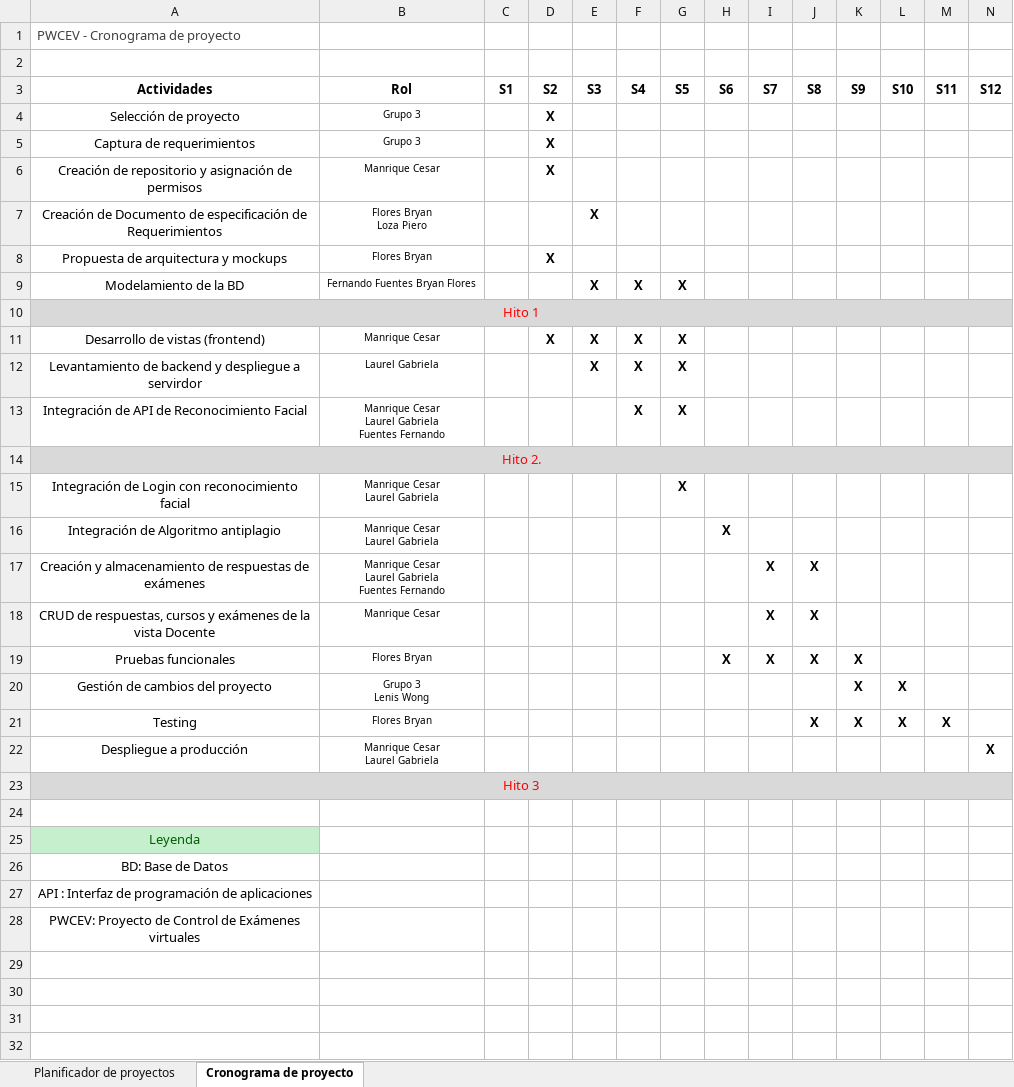
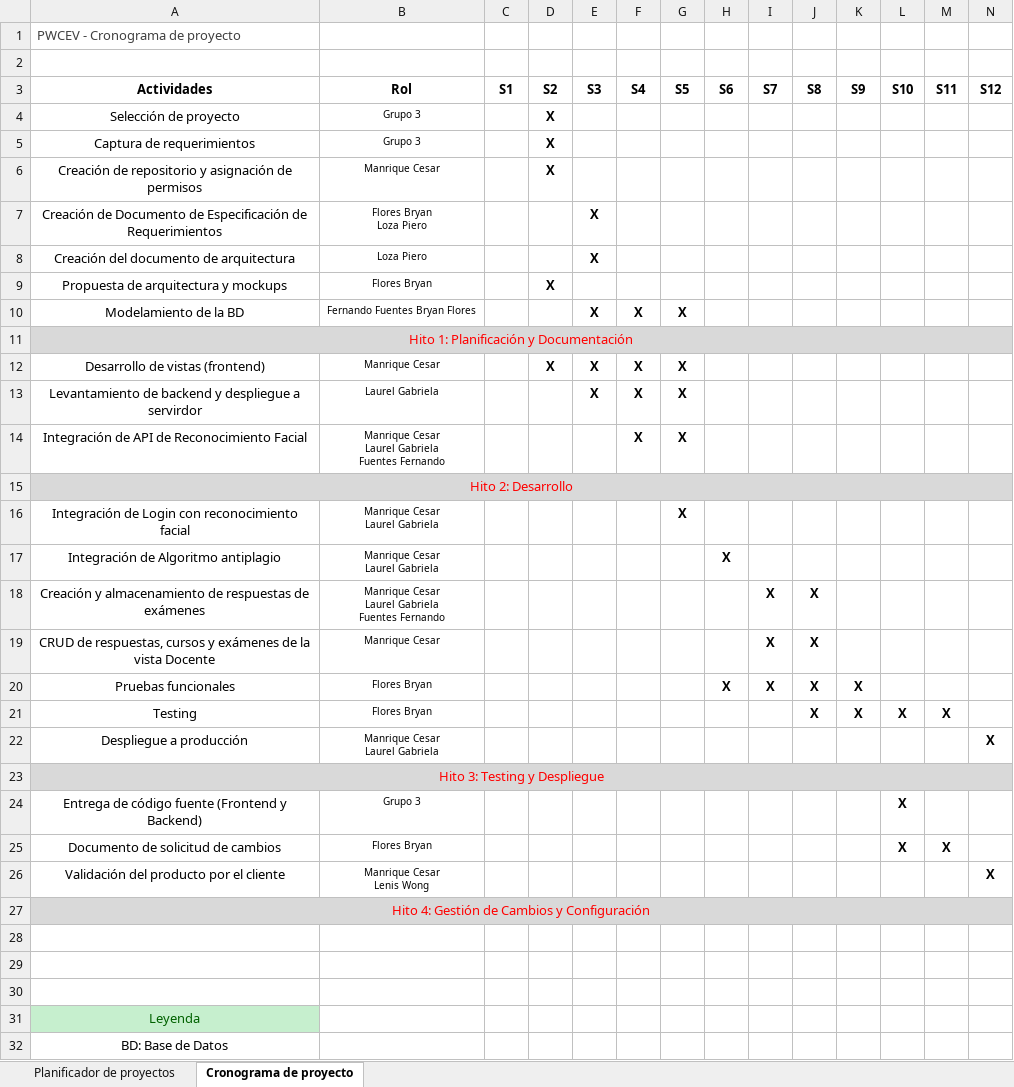
Before and after one commit to ManriqueCesar/WebSecurity, an Excel workbook: WebSecurity/DESARROLLO/PWCEV/Documentos/PWCEV-Cronograma.xlsx, sheet Cronograma de proyecto, drawn as a sheet; only a part is shown; the shorter side is filled out with more unchanged rows; values as stored, in another font and other column widths than the file's, no borders; removed rows and columns are numbered as before the commit, all else as after; ↵ is a line break in a cell; the diff names each change by its address in the sheet, - before the commit and + after, or states it on an @@ line.

Commit message:
Modificación del cronograma según hitos.

```diff
--- a/WebSecurity/DESARROLLO/PWCEV/Documentos/PWCEV-Cronograma.xlsx (sheet Cronograma de proyecto)
+++ b/WebSecurity/DESARROLLO/PWCEV/Documentos/PWCEV-Cronograma.xlsx (sheet Cronograma de proyecto)
-A7 (Actividades): …Documento de especificación de Requerimientos
+A7 (Actividades): …Documento de Especificación de Requerimientos
+row 8: Creación del documento de arquitectura | Loza Piero |  |  | X
-A11 (Actividades): Hito 1
+A11 (Actividades): Hito 1: Planificación y Documentación
-A15 (Actividades): Hito 2.
+A15 (Actividades): Hito 2: Desarrollo
-row 20: Gestión de cambios del proyecto | Grupo 3 ↵ Lenis Wong |  |  |  |  |  |  |  |  | X | X
-A23 (Actividades): Hito 3
+A23 (Actividades): Hito 3: Testing y Despliegue
+row 24: Entrega de código fuente (Frontend y Backend) | Grupo 3 |  |  |  |  |  |  |  |  |  | X
+row 25: Documento de solicitud de cambios | Flores Bryan |  |  |  |  |  |  |  |  |  | X | X
+row 26: Validación del producto por el cliente | Manrique Cesar ↵ Lenis Wong |  |  |  |  |  |  |  |  |  |  |  | X
+row 27: Hito 4: Gestión de Cambios y Configuración
+row 28: (empty)
+row 29: (empty)
```
Also changed, not shown: sheet Planificador de proyectos.
